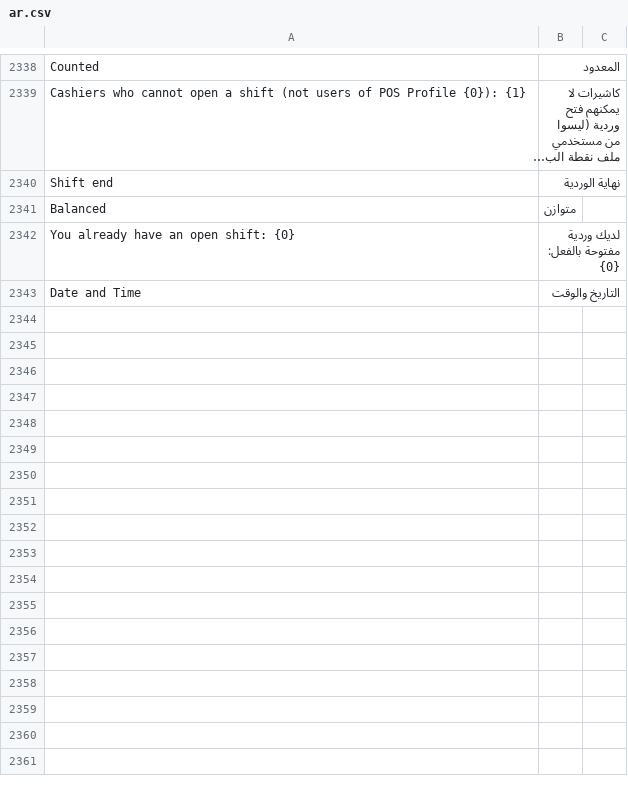
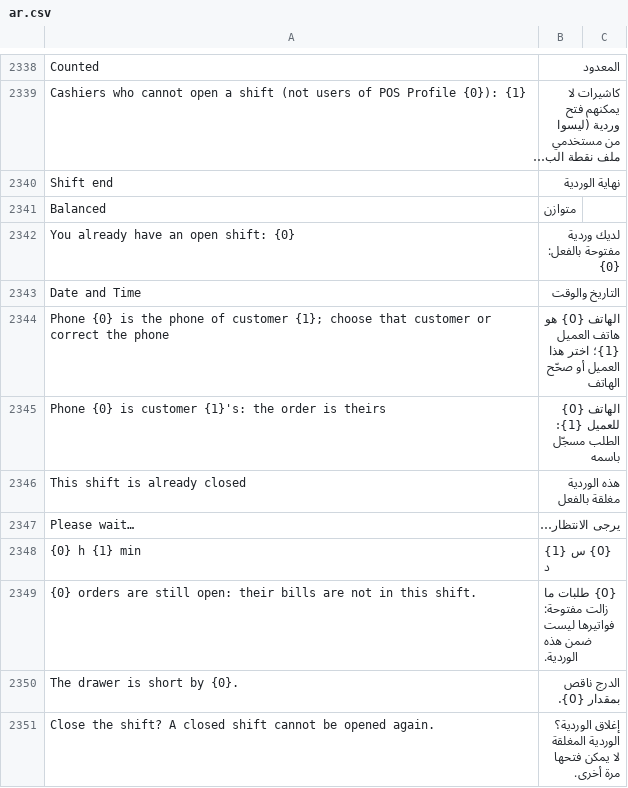
Before and after one commit to ahmadibrahimdev47/resto, a CSV file: resto/translations/ar.csv, drawn as a sheet; only a part is shown, gaps mark what is left out; long unchanged cells end in ….

```diff
--- a/resto/translations/ar.csv
+++ b/resto/translations/ar.csv
@@ -2343 +2343,9 @@
 "Date and Time","التاريخ والوقت",""
+"Phone {0} is the phone of customer {1}; choose that customer or correct the phone","الهاتف {0} هو هاتف العميل {1}؛ اختر هذا العميل أو صحّح الهاتف",""
+"Phone {0} is customer {1}'s: the order is theirs","الهاتف {0} للعميل {1}: الطلب مسجّل باسمه",""
+"This shift is already closed","هذه الوردية مغلقة بالفعل",""
+"Please wait…","يرجى الانتظار…",""
+"{0} h {1} min","{0} س {1} د",""
+"{0} orders are still open: their bills are not in this shift.","{0} طلبات ما زالت مفتوحة: فواتيرها ليست ضمن هذه الوردية.",""
+"The drawer is short by {0}.","الدرج ناقص بمقدار {0}.",""
+"Close the shift? A closed shift cannot be opened again.","إغلاق الوردية؟ الوردية المغلقة لا يمكن فتحها مرة أخرى.",""
```
Also changed, not shown: 6 other files.
